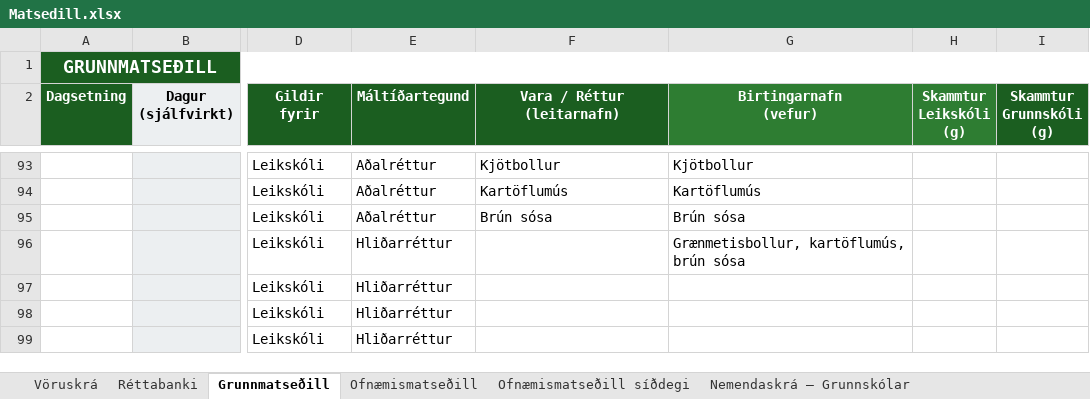
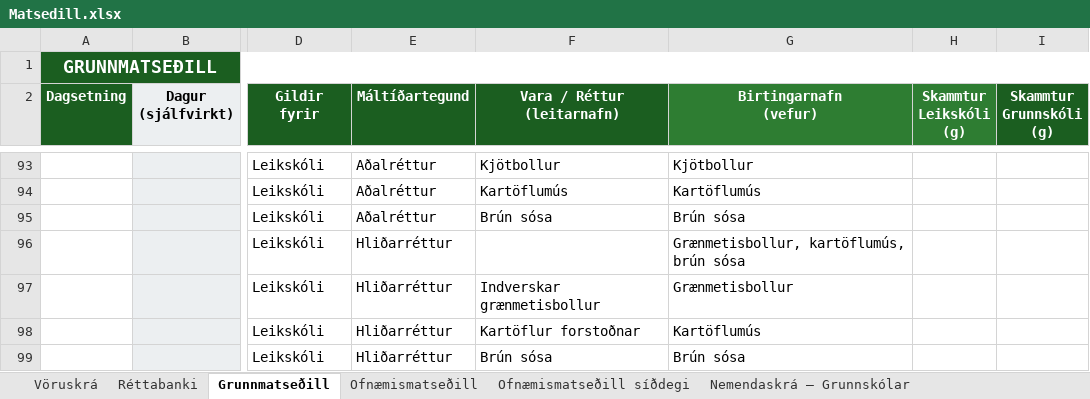
Before and after one commit to JohnBond87/matarstund, an Excel workbook: Matsedill.xlsx, sheet Grunnmatseðill, drawn as a sheet; only a part is shown, gaps mark what is left out; values as stored, in another font and other column widths than the file's, no borders; conditional formats not drawn; the diff names each change by its address in the sheet, - before the commit and + after, or states it on an @@ line.

Commit message:
Uppfærsla matseðils

```diff
--- a/Matsedill.xlsx (sheet Grunnmatseðill)
+++ b/Matsedill.xlsx (sheet Grunnmatseðill)
-F97 (Vara / Réttur (leitarnafn)): (empty)
+F97 (Vara / Réttur (leitarnafn)): Indverskar grænmetisbollur
-G97 (Birtingarnafn (vefur)): (empty)
+G97 (Birtingarnafn (vefur)): Grænmetisbollur
-F98 (Vara / Réttur (leitarnafn)): (empty)
+F98 (Vara / Réttur (leitarnafn)): Kartöflur forstoðnar
-G98 (Birtingarnafn (vefur)): (empty)
+G98 (Birtingarnafn (vefur)): Kartöflumús
-F99 (Vara / Réttur (leitarnafn)): (empty)
+F99 (Vara / Réttur (leitarnafn)): Brún sósa
-G99 (Birtingarnafn (vefur)): (empty)
+G99 (Birtingarnafn (vefur)): Brún sósa
```
Also changed, not shown: sheet Vöruskrá.
